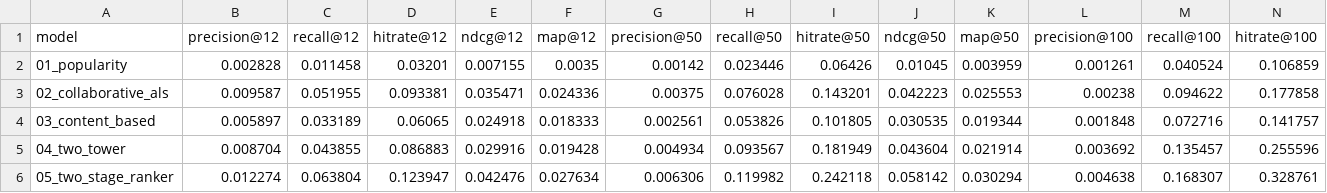
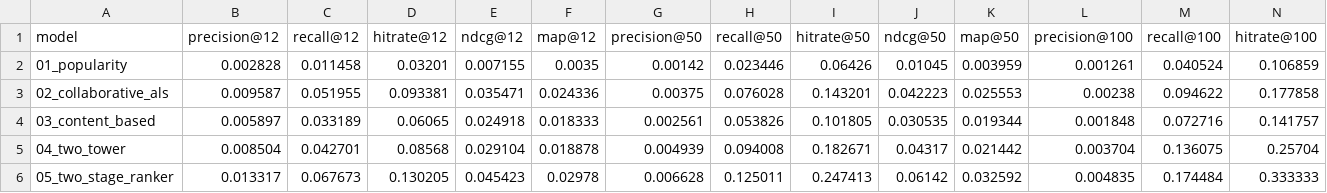
Before and after one commit to sarthakg004/Fashion-Recommendation-System, a CSV file: results/metrics_comparison.csv, drawn as a sheet; only a part is shown; the diff covers the shown part only; the diff names each change by its address in the sheet, - before the commit and + after, or states it on an @@ line.

```diff
--- a/results/metrics_comparison.csv
+++ b/results/metrics_comparison.csv
-B5 (precision@12): 0.008704
+B5 (precision@12): 0.008504
-C5 (recall@12): 0.043855
+C5 (recall@12): 0.042701
-D5 (hitrate@12): 0.086883
+D5 (hitrate@12): 0.08568
-E5 (ndcg@12): 0.029916
+E5 (ndcg@12): 0.029104
-F5 (map@12): 0.019428
+F5 (map@12): 0.018878
-G5 (precision@50): 0.004934
+G5 (precision@50): 0.004939
-H5 (recall@50): 0.093567
+H5 (recall@50): 0.094008
-I5 (hitrate@50): 0.181949
+I5 (hitrate@50): 0.182671
-J5 (ndcg@50): 0.043604
+J5 (ndcg@50): 0.04317
-K5 (map@50): 0.021914
+K5 (map@50): 0.021442
-L5 (precision@100): 0.003692
+L5 (precision@100): 0.003704
-M5 (recall@100): 0.135457
+M5 (recall@100): 0.136075
-N5 (hitrate@100): 0.255596
+N5 (hitrate@100): 0.25704
-B6 (precision@12): 0.012274
+B6 (precision@12): 0.013317
-C6 (recall@12): 0.063804
+C6 (recall@12): 0.067673
-D6 (hitrate@12): 0.123947
+D6 (hitrate@12): 0.130205
-E6 (ndcg@12): 0.042476
+E6 (ndcg@12): 0.045423
-F6 (map@12): 0.027634
+F6 (map@12): 0.02978
-G6 (precision@50): 0.006306
+G6 (precision@50): 0.006628
-H6 (recall@50): 0.119982
+H6 (recall@50): 0.125011
-I6 (hitrate@50): 0.242118
+I6 (hitrate@50): 0.247413
-J6 (ndcg@50): 0.058142
+J6 (ndcg@50): 0.06142
-K6 (map@50): 0.030294
+K6 (map@50): 0.032592
-L6 (precision@100): 0.004638
+L6 (precision@100): 0.004835
-M6 (recall@100): 0.168307
+M6 (recall@100): 0.174484
-N6 (hitrate@100): 0.328761
+N6 (hitrate@100): 0.333333
```
Also changed, not shown: 4 edited cells elsewhere in this file, 13 other files.
